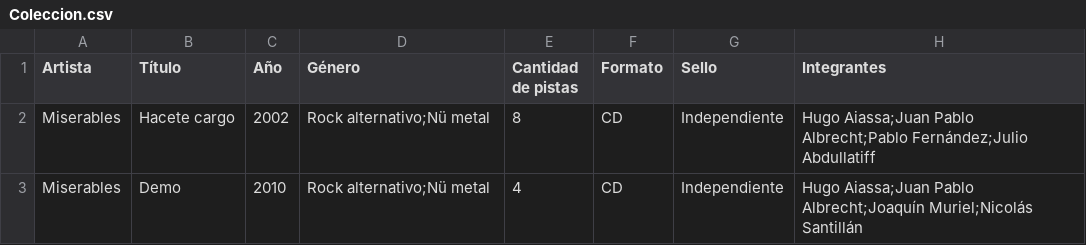
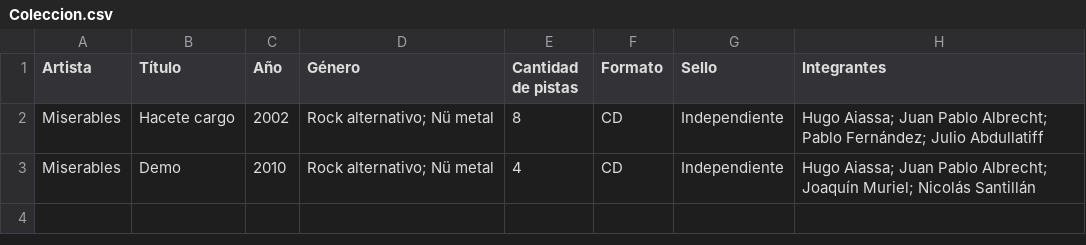
Before and after one commit to JavierCodex/Collection, a CSV file: Coleccion.csv, drawn as a sheet.

Commit message:
Update Coleccion.csv

```diff
--- a/Coleccion.csv
+++ b/Coleccion.csv
@@ -1,3 +1,3 @@
 Artista,Título,Año,Género,Cantidad de pistas,Formato,Sello,Integrantes
-Miserables,Hacete cargo,2002,Rock alternativo;Nü metal,8,CD,Independiente,Hugo Aiassa;Juan Pablo Albrecht;Pablo Fernández;Julio Abdullatiff
-Miserables,Demo,2010,Rock alternativo;Nü metal,4,CD,Independiente,Hugo Aiassa;Juan Pablo Albrecht;Joaquín Muriel;Nicolás Santillán
+Miserables,Hacete cargo,2002,Rock alternativo; Nü metal,8,CD,Independiente,Hugo Aiassa; Juan Pablo Albrecht; Pablo Fernández; Julio Abdullatiff
+Miserables,Demo,2010,Rock alternativo; Nü metal,4,CD,Independiente,Hugo Aiassa; Juan Pablo Albrecht; Joaquín Muriel; Nicolás Santillán
```
